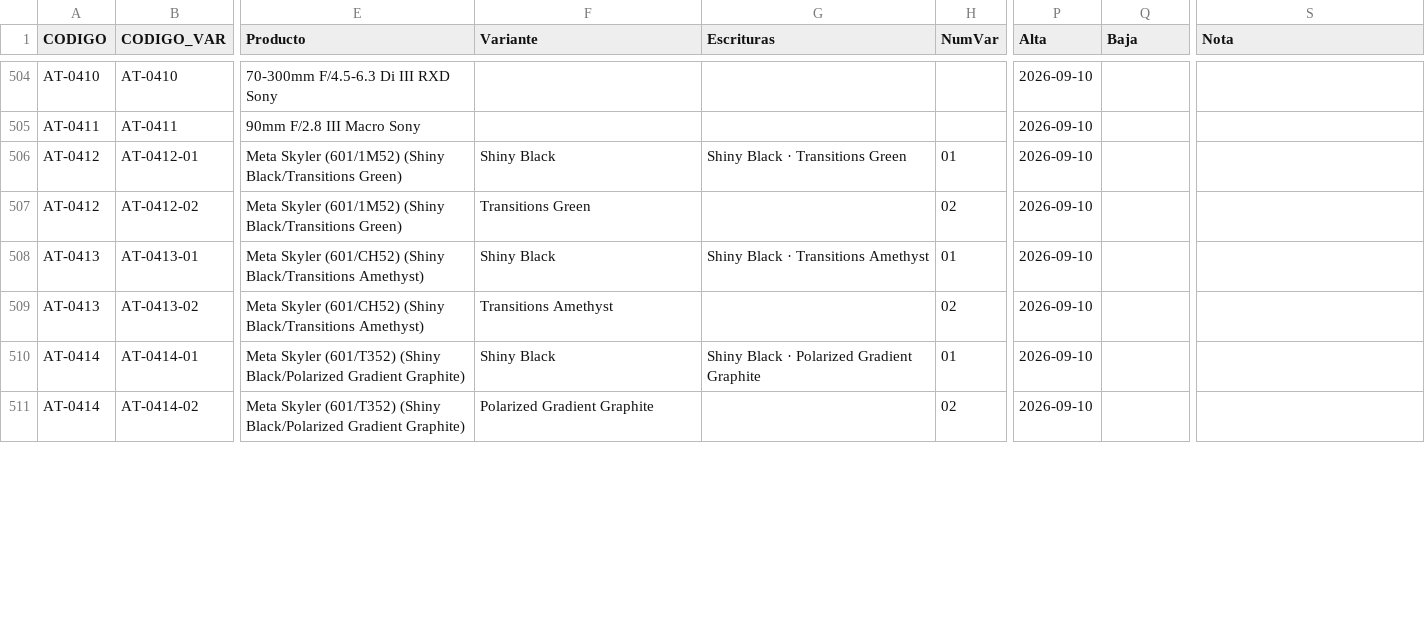
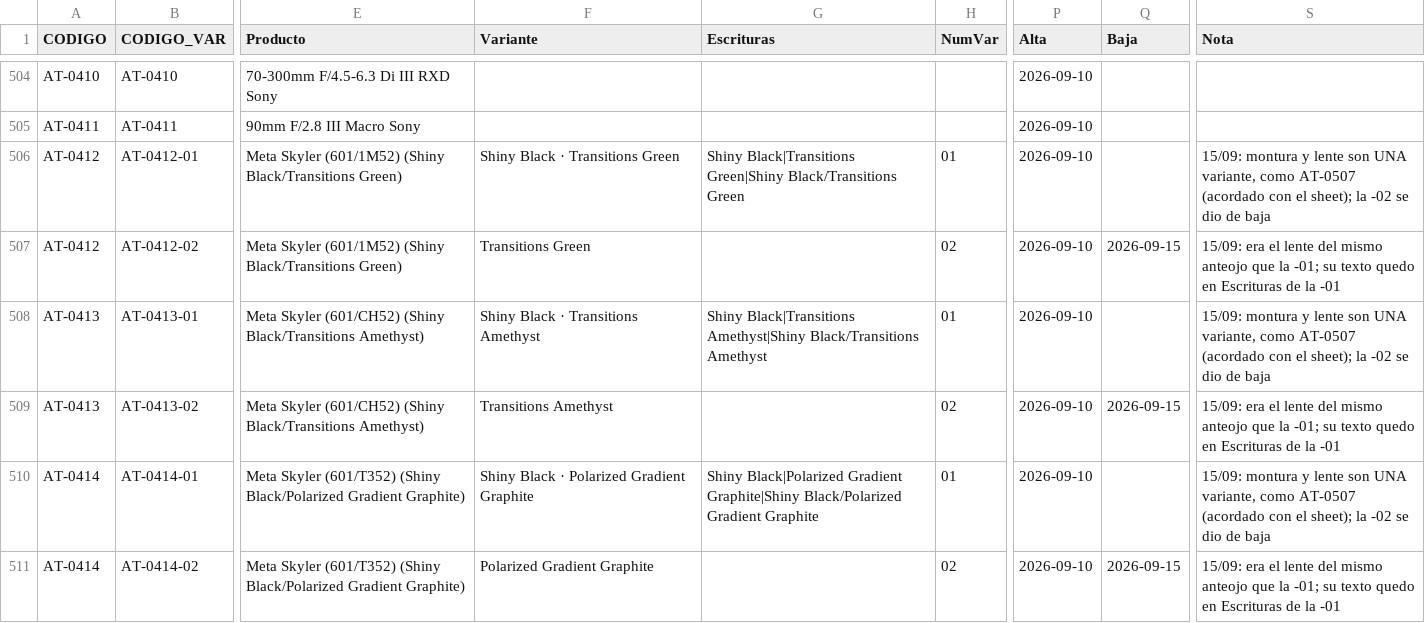
Before and after one commit to Advance33/catalogo-advance, a CSV file: herramientas/catalogo-maestro.csv, drawn as a sheet; only a part is shown, gaps mark what is left out; the diff covers the shown part only; the diff names each change by its address in the sheet, - before the commit and + after, or states it on an @@ line.

```diff
--- a/herramientas/catalogo-maestro.csv
+++ b/herramientas/catalogo-maestro.csv
-F506 (Variante): Shiny Black
+F506 (Variante): Shiny Black · Transitions Green
-G506 (Escrituras): Shiny Black · Transitions Green
+G506 (Escrituras): Shiny Black|Transitions Green|Shiny Black/Transitions Green
-S506 (Nota): (empty)
+S506 (Nota): 15/09: montura y lente son UNA variante, como AT-0507 (acordado con el sheet); la -02 se dio de baja
-Q507 (Baja): (empty)
+Q507 (Baja): 2026-09-15
-S507 (Nota): (empty)
+S507 (Nota): 15/09: era el lente del mismo anteojo que la -01; su texto quedo en Escrituras de la -01
-F508 (Variante): Shiny Black
+F508 (Variante): Shiny Black · Transitions Amethyst
-G508 (Escrituras): Shiny Black · Transitions Amethyst
+G508 (Escrituras): Shiny Black|Transitions Amethyst|Shiny Black/Transitions Amethyst
-S508 (Nota): (empty)
+S508 (Nota): 15/09: montura y lente son UNA variante, como AT-0507 (acordado con el sheet); la -02 se dio de baja
-Q509 (Baja): (empty)
+Q509 (Baja): 2026-09-15
-S509 (Nota): (empty)
+S509 (Nota): 15/09: era el lente del mismo anteojo que la -01; su texto quedo en Escrituras de la -01
-F510 (Variante): Shiny Black
+F510 (Variante): Shiny Black · Polarized Gradient Graphite
-G510 (Escrituras): Shiny Black · Polarized Gradient Graphite
+G510 (Escrituras): Shiny Black|Polarized Gradient Graphite|Shiny Black/Polarized Gradient Graphite
-S510 (Nota): (empty)
+S510 (Nota): 15/09: montura y lente son UNA variante, como AT-0507 (acordado con el sheet); la -02 se dio de baja
-Q511 (Baja): (empty)
+Q511 (Baja): 2026-09-15
-S511 (Nota): (empty)
+S511 (Nota): 15/09: era el lente del mismo anteojo que la -01; su texto quedo en Escrituras de la -01
```
Also changed, not shown: 5 added rows and 34 edited cells elsewhere in this file, herramientas/altas-decididas.csv, 2 other files.
